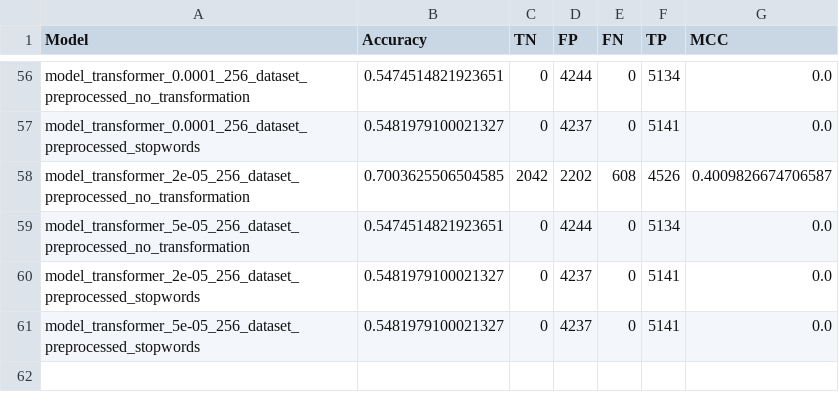
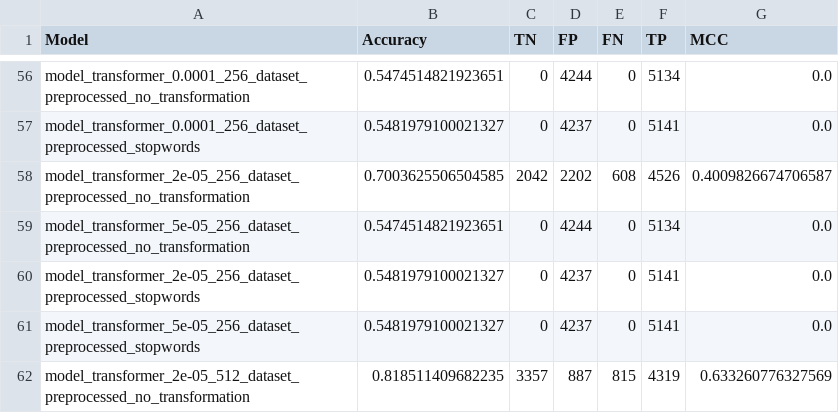
Before and after one commit to eliasmarcon/nlp_projekt, a CSV file: performance_statistics/overall_statistics.csv, drawn as a sheet; only a part is shown, gaps mark what is left out.

Commit message:
performance statistics and presentation

```diff
--- a/performance_statistics/overall_statistics.csv
+++ b/performance_statistics/overall_statistics.csv
@@ -61 +61,2 @@ model_transformer_2e-05_256_dataset_preprocessed_stopwords,0.5481979100021327,0,
 model_transformer_5e-05_256_dataset_preprocessed_stopwords,0.5481979100021327,0,4237,0,5141,0.0
+model_transformer_2e-05_512_dataset_preprocessed_no_transformation,0.818511409682235,3357,887,815,4319,0.633260776327569
```
Also changed, not shown: 40 other files.
